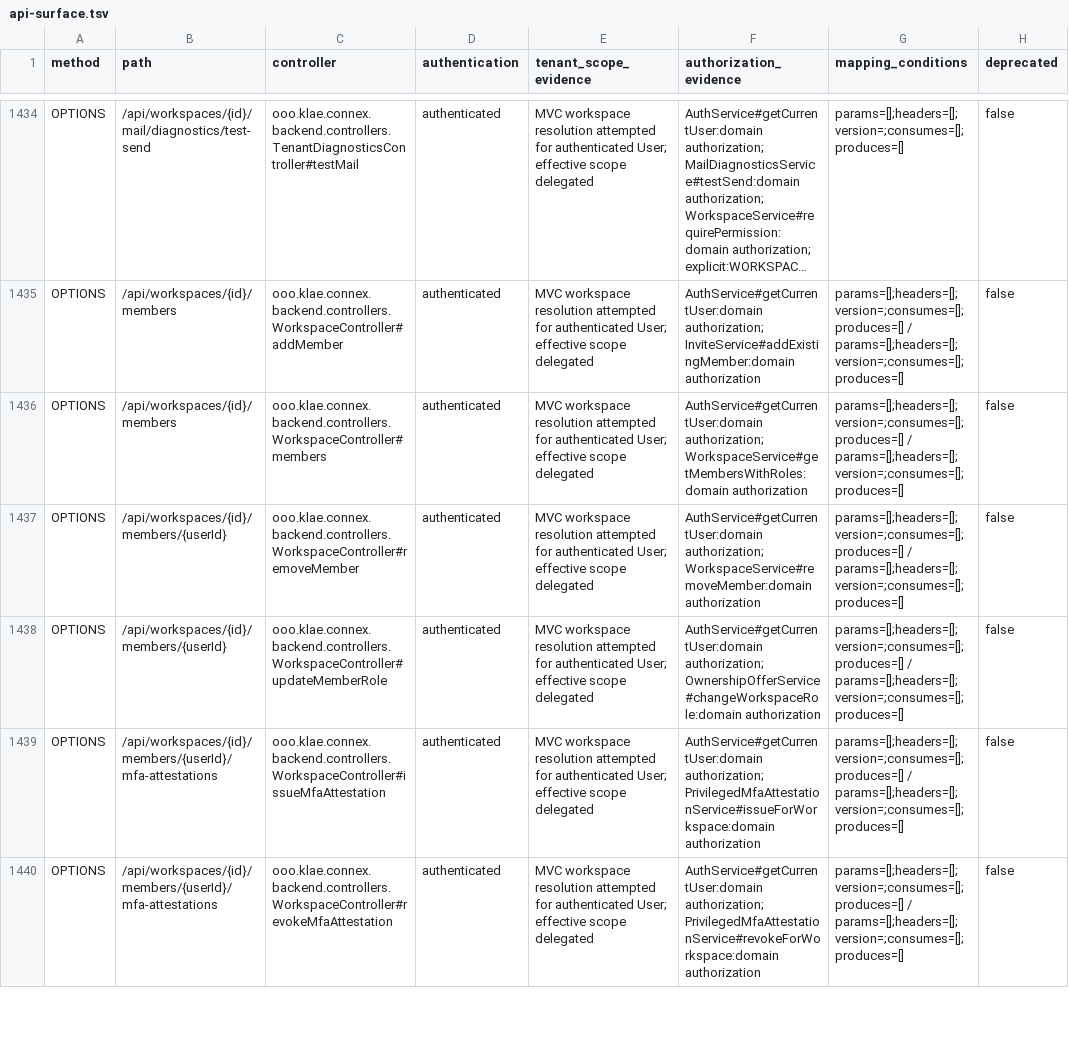
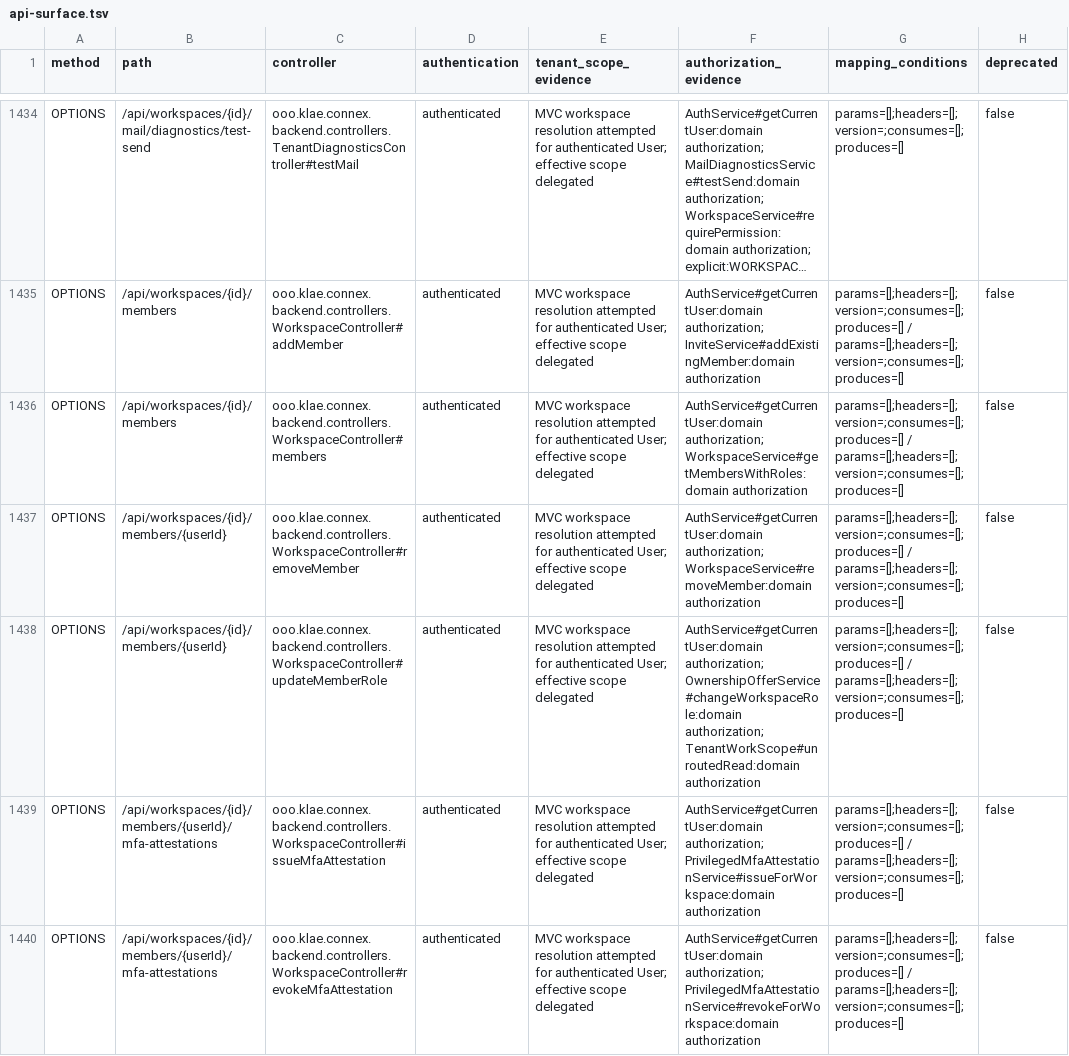
Before and after one commit to itkla/connex, a TSV file: docs/backend/api-surface.tsv, drawn as a sheet; only a part is shown, gaps mark what is left out; long unchanged cells end in …; the diff covers the shown part only; the diff names each change by its address in the sheet, - before the commit and + after, or states it on an @@ line.

Commit message:
fix(rbac): keep post-commit enrichment out of the refusal path and route control reads explicitly

```diff
--- a/docs/backend/api-surface.tsv
+++ b/docs/backend/api-surface.tsv
-F1438 (authorization_evidence): …authorization; OwnershipOfferService#changeWorkspaceRole:domain authorization
+F1438 (authorization_evidence): …authorization; OwnershipOfferService#changeWorkspaceRole:domain authorization; TenantWorkScope#unroutedRead:domain authorization
```
Also changed, not shown: 26 edited cells elsewhere in this file, 9 other files.
